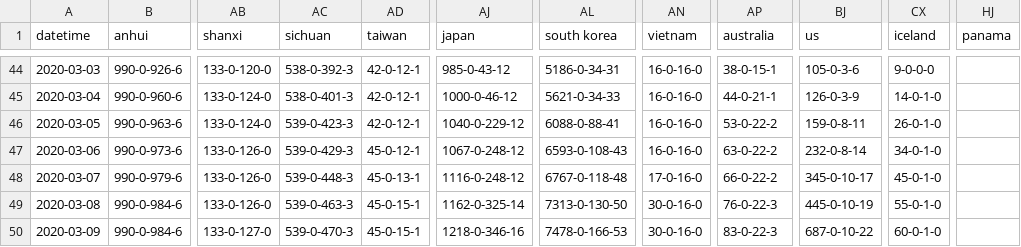
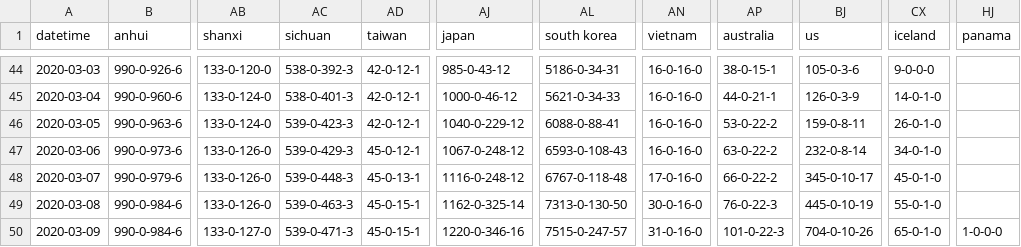
Before and after one commit to jakobzhao/virus, a CSV file: assets/virus.csv, drawn as a sheet; only a part is shown, gaps mark what is left out; the diff names each change by its address in the sheet, - before the commit and + after, or states it on an @@ line.

```diff
--- a/assets/virus.csv
+++ b/assets/virus.csv
-AC50 (sichuan): 539-0-470-3
+AC50 (sichuan): 539-0-471-3
-AJ50 (japan): 1218-0-346-16
+AJ50 (japan): 1220-0-346-16
-AL50 (south korea): 7478-0-166-53
+AL50 (south korea): 7515-0-247-57
-AN50 (vietnam): 30-0-16-0
+AN50 (vietnam): 31-0-16-0
-AP50 (australia): 83-0-22-3
+AP50 (australia): 101-0-22-3
-BJ50 (us): 687-0-10-22
+BJ50 (us): 704-0-10-26
-CX50 (iceland): 60-0-1-0
+CX50 (iceland): 65-0-1-0
-HJ50 (panama): (empty)
+HJ50 (panama): 1-0-0-0
```
Also changed, not shown: 2 other files.
